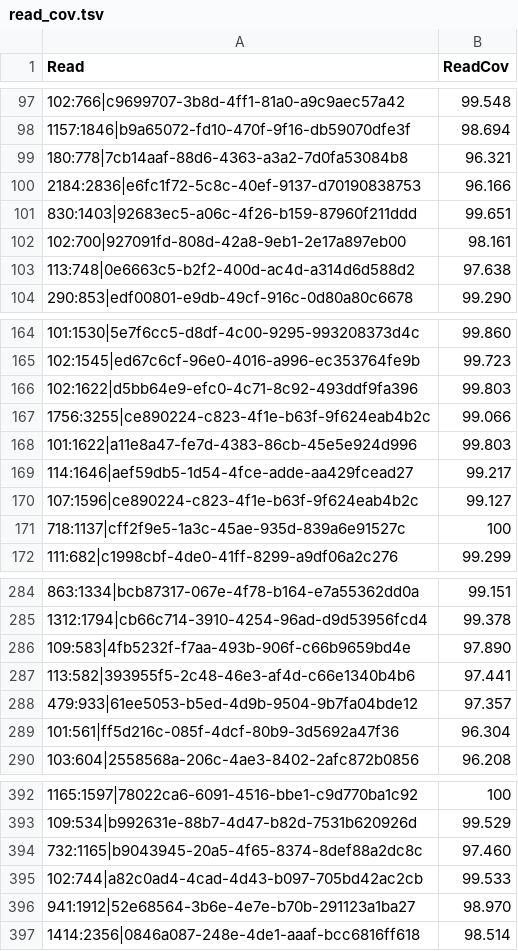
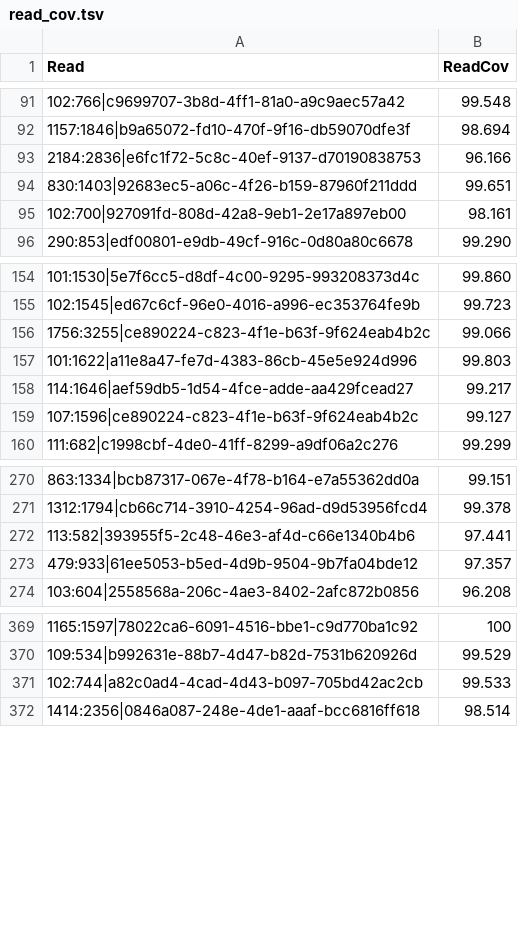
Before and after one commit to nanoporetech/pychopper, a TSV file: evaluation/wspace_RES_EDLIB/read_cov.tsv, drawn as a sheet; only a part is shown, gaps mark what is left out; the diff covers the shown part only.

```diff
--- a/evaluation/wspace_RES_EDLIB/read_cov.tsv
+++ b/evaluation/wspace_RES_EDLIB/read_cov.tsv
@@ -98,3 +92,2 @@ Read	ReadCov
 1157:1846|b9a65072-fd10-470f-9f16-db59070dfe3f	98.694
-180:778|7cb14aaf-88d6-4363-a3a2-7d0fa53084b8	96.321
 2184:2836|e6fc1f72-5c8c-40ef-9137-d70190838753	96.166
@@ -102,3 +95,2 @@ Read	ReadCov
 102:700|927091fd-808d-42a8-9eb1-2e17a897eb00	98.161
-113:748|0e6663c5-b2f2-400d-ac4d-a314d6d588d2	97.638
 290:853|edf00801-e9db-49cf-916c-0d80a80c6678	99.290
@@ -165,3 +155,2 @@ Read	ReadCov
 102:1545|ed67c6cf-96e0-4016-a996-ec353764fe9b	99.723
-102:1622|d5bb64e9-efc0-4c71-8c92-493ddf9fa396	99.803
 1756:3255|ce890224-c823-4f1e-b63f-9f624eab4b2c	99.066
@@ -170,3 +159,2 @@ Read	ReadCov
 107:1596|ce890224-c823-4f1e-b63f-9f624eab4b2c	99.127
-718:1137|cff2f9e5-1a3c-45ae-935d-839a6e91527c	100
 111:682|c1998cbf-4de0-41ff-8299-a9df06a2c276	99.299
@@ -285,6 +271,4 @@ Read	ReadCov
 1312:1794|cb66c714-3910-4254-96ad-d9d53956fcd4	99.378
-109:583|4fb5232f-f7aa-493b-906f-c66b9659bd4e	97.890
 113:582|393955f5-2c48-46e3-af4d-c66e1340b4b6	97.441
 479:933|61ee5053-b5ed-4d9b-9504-9b7fa04bde12	97.357
-101:561|ff5d216c-085f-4dcf-80b9-3d5692a47f36	96.304
 103:604|2558568a-206c-4ae3-8402-2afc872b0856	96.208
@@ -393,5 +370,3 @@ Read	ReadCov
 109:534|b992631e-88b7-4d47-b82d-7531b620926d	99.529
-732:1165|b9043945-20a5-4f65-8374-8def88a2dc8c	97.460
 102:744|a82c0ad4-4cad-4d43-b097-705bd42ac2cb	99.533
-941:1912|52e68564-3b6e-4e7e-b70b-291123a1ba27	98.970
 1414:2356|0846a087-248e-4de1-aaaf-bcc6816ff618	98.514
```
Also changed, not shown: 17 removed rows elsewhere in this file, evaluation/wspace_RES_EDLIB/ref_cov.tsv, evaluation/wspace_RES_PHMM/read_cov.tsv, 56 other files.
